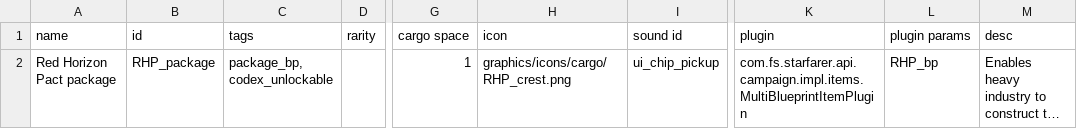
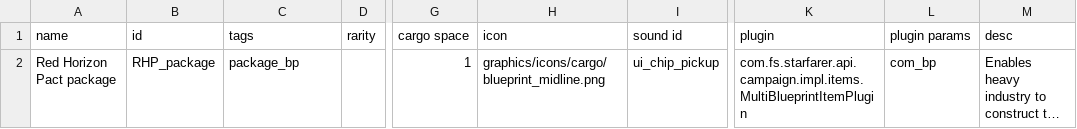
Before and after one commit to bryceOctovioOstrem/RedHorizonPact, a CSV file: data/campaign/special_items.csv, drawn as a sheet; only a part is shown, gaps mark what is left out; long unchanged cells end in …; the diff names each change by its address in the sheet, - before the commit and + after, or states it on an @@ line.

```diff
--- a/data/campaign/special_items.csv
+++ b/data/campaign/special_items.csv
-C2 (tags): package_bp, codex_unlockable
+C2 (tags): package_bp
-H2 (icon): graphics/icons/cargo/RHP_crest.png
+H2 (icon): graphics/icons/cargo/blueprint_midline.png
-L2 (plugin params): RHP_bp
+L2 (plugin params): com_bp
```
Also changed, not shown: data/hulls/wing_data.csv, data/weapons/weapon_data.csv, 4 other files.
